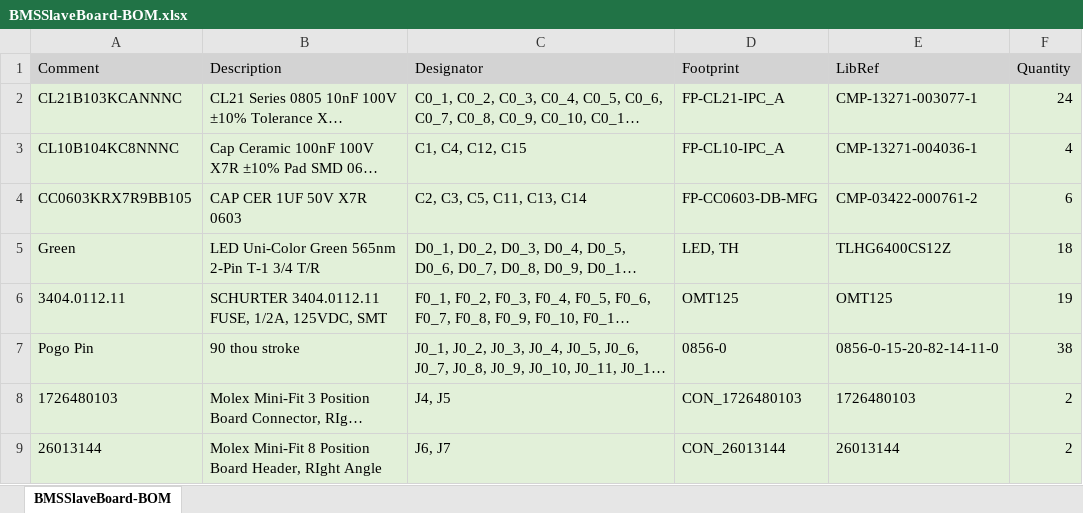
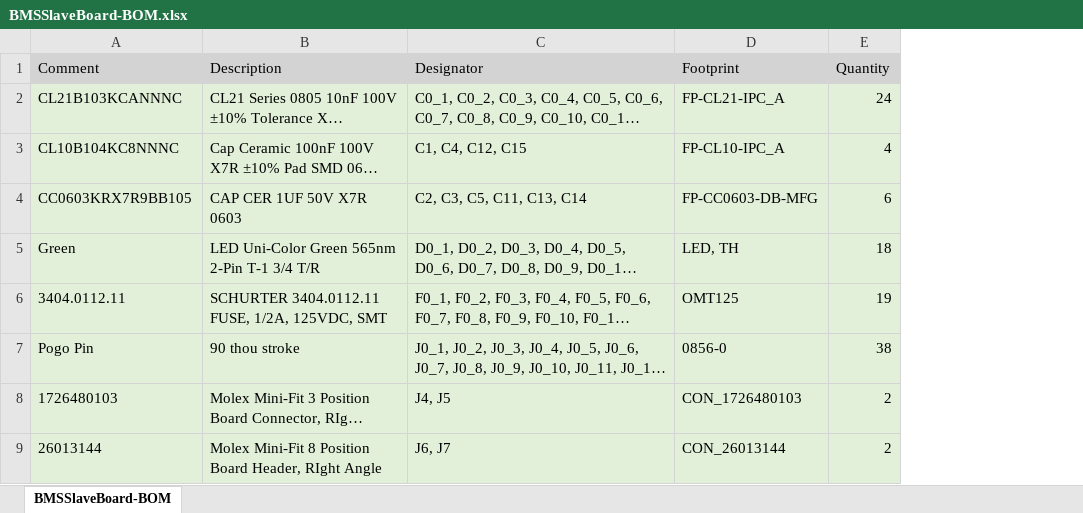
Before and after one commit to RITRacingSoftware/f29bms-slaveboard, an Excel workbook: Project Outputs for BMSSlaveBoard/BMSSlaveBoard-BOM.xlsx, sheet BMSSlaveBoard-BOM, drawn as a sheet; only a part is shown; long unchanged cells end in …; values as stored, in another font and other column widths than the file's, no borders; the diff names each change by its address in the sheet, - before the commit and + after, or states it on an @@ line.

```diff
--- a/Project Outputs for BMSSlaveBoard/BMSSlaveBoard-BOM.xlsx (sheet BMSSlaveBoard-BOM)
+++ b/Project Outputs for BMSSlaveBoard/BMSSlaveBoard-BOM.xlsx (sheet BMSSlaveBoard-BOM)
-column E (LibRef), rows 2-9: CMP-13271-003077-1 | CMP-13271-004036-1 | CMP-03422-000761-2 | TLHG6400CS12Z | OMT125 | 0856-0-15-20-82-14-11-0 | 1726480103 | 26013144
```
Also changed, not shown: 2 other files.
